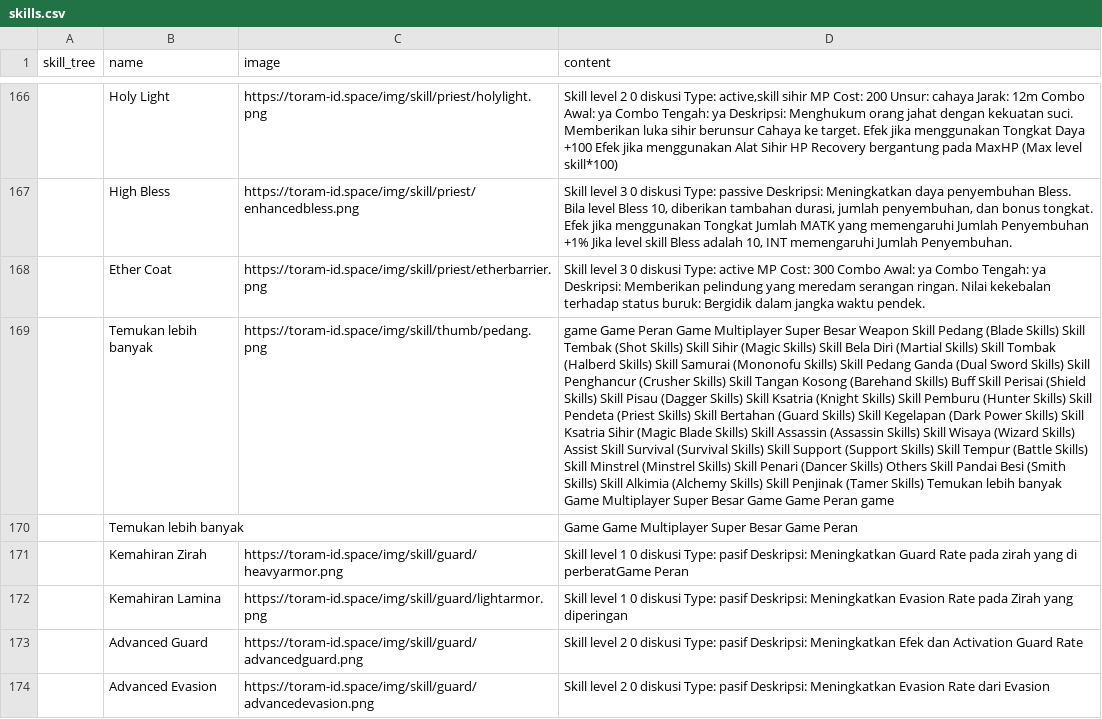
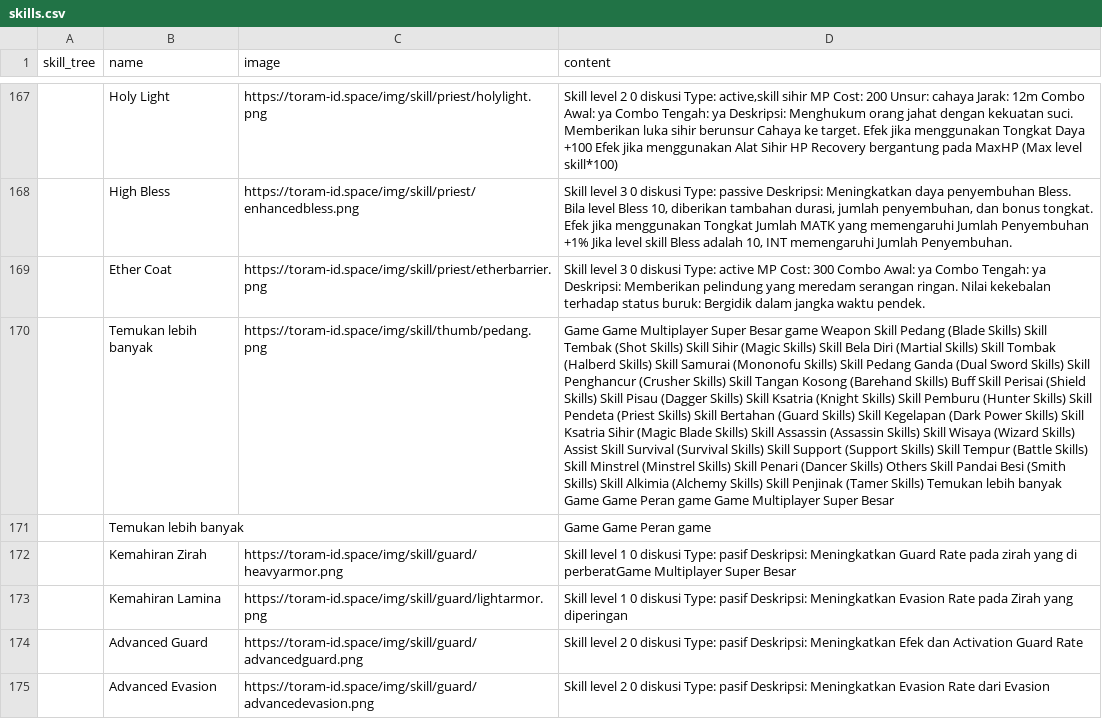
Before and after one commit to dimasyoga42/dataset, a CSV file: skills.csv, drawn as a sheet; only a part is shown, gaps mark what is left out; addresses are those after the commit; the diff covers the shown part only; the diff names each change by its address in the sheet, - before the commit and + after, or states it on an @@ line.

```diff
--- a/skills.csv
+++ b/skills.csv
-D170 (content): game Game Peran Game Multiplayer Super Besar Weapon Skill Pedang (Blade Skills) Skill Tembak (Shot Skills) Skill Sihir (Magic Skills) Skill Bela Diri (Martial Skills) Skill Tombak (Halberd Skills) Skill Samurai (Mononofu Skills) Skill Pedang Ganda (Dual Sword Skills) Skill Penghancur (Crusher Skills) Skill Tangan Kosong (Barehand Skills) Buff Skill Perisai (Shield Skills) Skill Pisau (Dagger Skills) Skill Ksatria (Knight Skills) Skill Pemburu (Hunter Skills) Skill Pendeta (Priest Skills) Skill Bertahan (Guard Skills) Skill Kegelapan (Dark Power Skills) Skill Ksatria Sihir (Magic Blade Skills) Skill Assassin (Assassin Skills) Skill Wisaya (Wizard Skills) Assist Skill Survival (Survival Skills) Skill Support (Support Skills) Skill Tempur (Battle Skills) Skill Minstrel (Minstrel Skills) Skill Penari (Dancer Skills) Others Skill Pandai Besi (Smith Skills) Skill Alkimia (Alchemy Skills) Skill Penjinak (Tamer Skills) Temukan lebih banyak Game Multiplayer Super Besar Game Game Peran game
+D170 (content): Game Game Multiplayer Super Besar game Weapon Skill Pedang (Blade Skills) Skill Tembak (Shot Skills) Skill Sihir (Magic Skills) Skill Bela Diri (Martial Skills) Skill Tombak (Halberd Skills) Skill Samurai (Mononofu Skills) Skill Pedang Ganda (Dual Sword Skills) Skill Penghancur (Crusher Skills) Skill Tangan Kosong (Barehand Skills) Buff Skill Perisai (Shield Skills) Skill Pisau (Dagger Skills) Skill Ksatria (Knight Skills) Skill Pemburu (Hunter Skills) Skill Pendeta (Priest Skills) Skill Bertahan (Guard Skills) Skill Kegelapan (Dark Power Skills) Skill Ksatria Sihir (Magic Blade Skills) Skill Assassin (Assassin Skills) Skill Wisaya (Wizard Skills) Assist Skill Survival (Survival Skills) Skill Support (Support Skills) Skill Tempur (Battle Skills) Skill Minstrel (Minstrel Skills) Skill Penari (Dancer Skills) Others Skill Pandai Besi (Smith Skills) Skill Alkimia (Alchemy Skills) Skill Penjinak (Tamer Skills) Temukan lebih banyak Game Game Peran game Game Multiplayer Super Besar
-D171 (content): Game Game Multiplayer Super Besar Game Peran
+D171 (content): Game Game Peran game
-D172 (content): …di perberatGame Peran
+D172 (content): …di perberatGame Multiplayer Super Besar
```
Also changed, not shown: 11 added rows, 10 removed rows, 5 moved rows and 45 edited cells elsewhere in this file, 1 other file.
